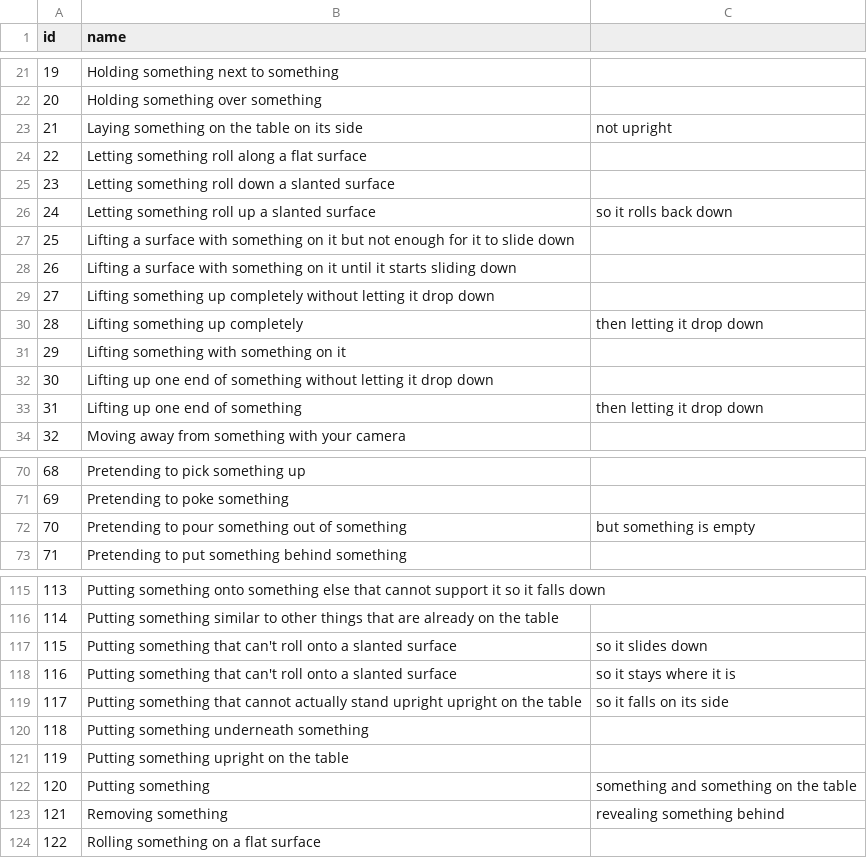
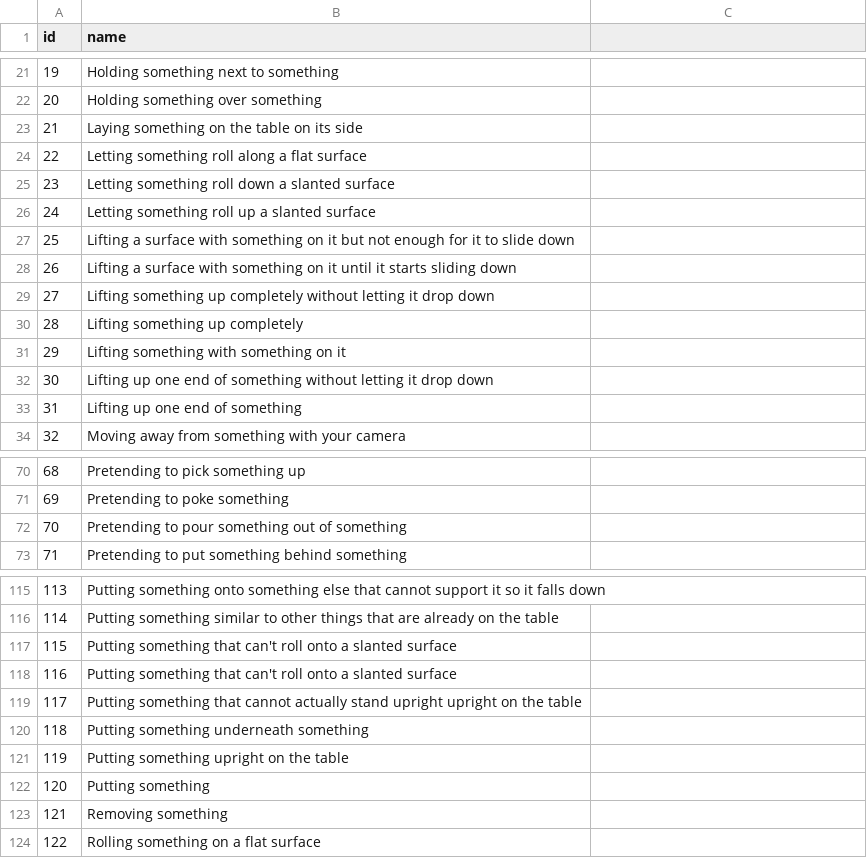
Before and after one commit to innat/VideoSwin, a CSV file: data/ssv2_174_labels.csv, drawn as a sheet; only a part is shown, gaps mark what is left out; the diff covers the shown part only.

Commit message:
🔨 fix labelling issue in ssv2 set

```diff
--- a/data/ssv2_174_labels.csv
+++ b/data/ssv2_174_labels.csv
@@ -22,6 +22,6 @@ id,name
 20,Holding something over something
-21,Laying something on the table on its side, not upright
+21,Laying something on the table on its side
 22,Letting something roll along a flat surface
 23,Letting something roll down a slanted surface
-24,Letting something roll up a slanted surface, so it rolls back down
+24,Letting something roll up a slanted surface
 25,Lifting a surface with something on it but not enough for it to slide down
@@ -29,6 +29,6 @@ id,name
 27,Lifting something up completely without letting it drop down
-28,Lifting something up completely, then letting it drop down
+28,Lifting something up completely
 29,Lifting something with something on it
 30,Lifting up one end of something without letting it drop down
-31,Lifting up one end of something, then letting it drop down
+31,Lifting up one end of something
 32,Moving away from something with your camera
@@ -71,3 +71,3 @@ id,name
 69,Pretending to poke something
-70,Pretending to pour something out of something, but something is empty
+70,Pretending to pour something out of something
 71,Pretending to put something behind something
@@ -116,9 +116,9 @@ id,name
 114,Putting something similar to other things that are already on the table
-115,Putting something that can't roll onto a slanted surface, so it slides down
-116,Putting something that can't roll onto a slanted surface, so it stays where it is
-117,Putting something that cannot actually stand upright upright on the table, so it falls on its side
+115,Putting something that can't roll onto a slanted surface
+116,Putting something that can't roll onto a slanted surface
+117,Putting something that cannot actually stand upright upright on the table
 118,Putting something underneath something
 119,Putting something upright on the table
-120,Putting something, something and something on the table
-121,Removing something, revealing something behind
+120,Putting something
+121,Removing something
 122,Rolling something on a flat surface
```
Also changed, not shown: 2 edited cells elsewhere in this file.
